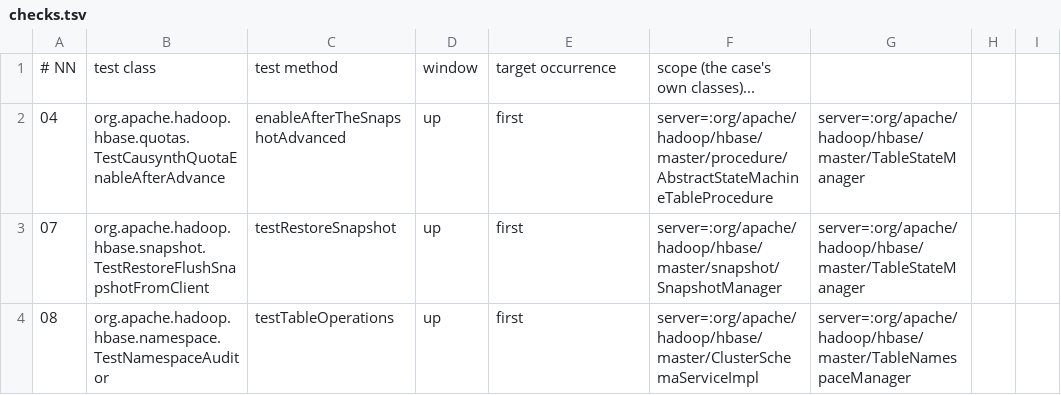
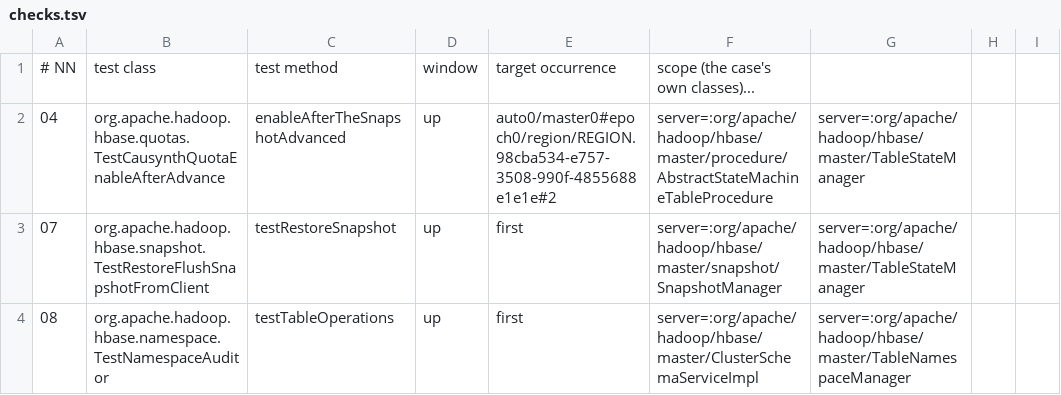
Before and after one commit to JHSUYU/GraphChecker, a TSV file: experiments/hbase/hbase-adhoc/checks.tsv, drawn as a sheet; only a part is shown.

```diff
--- a/experiments/hbase/hbase-adhoc/checks.tsv
+++ b/experiments/hbase/hbase-adhoc/checks.tsv
@@ -1,3 +1,3 @@
 # NN	test class	test method	window	target occurrence	scope (the case's own classes)...
-04	org.apache.hadoop.hbase.quotas.TestCausynthQuotaEnableAfterAdvance	enableAfterTheSnapshotAdvanced	up	first	server=:org/apache/hadoop/hbase/master/procedure/AbstractStateMachineTableProcedure	server=:org/apache/hadoop/hbase/master/TableStateManager
+04	org.apache.hadoop.hbase.quotas.TestCausynthQuotaEnableAfterAdvance	enableAfterTheSnapshotAdvanced	up	auto0/master0#epoch0/region/REGION.98cba534-e757-3508-990f-4855688e1e1e#2	server=:org/apache/hadoop/hbase/master/procedure/AbstractStateMachineTableProcedure	server=:org/apache/hadoop/hbase/master/TableStateManager
 07	org.apache.hadoop.hbase.snapshot.TestRestoreFlushSnapshotFromClient	testRestoreSnapshot	up	first	server=:org/apache/hadoop/hbase/master/snapshot/SnapshotManager	server=:org/apache/hadoop/hbase/master/TableStateManager
```
